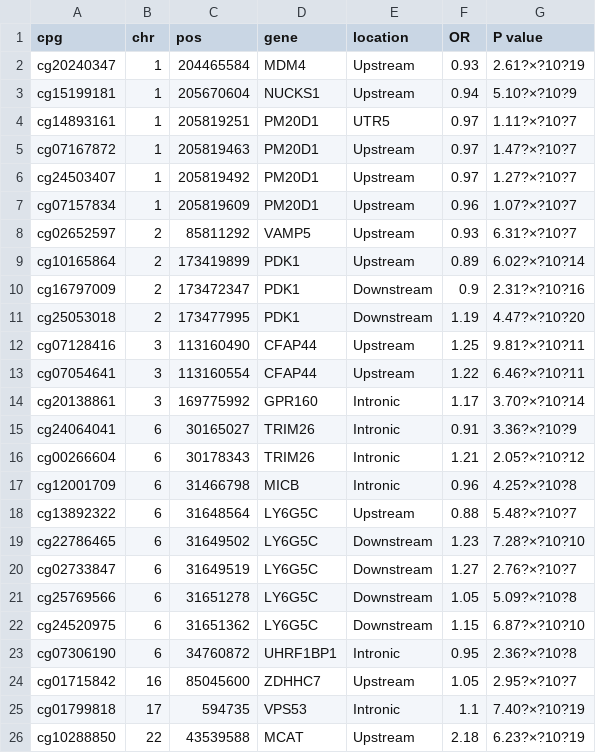
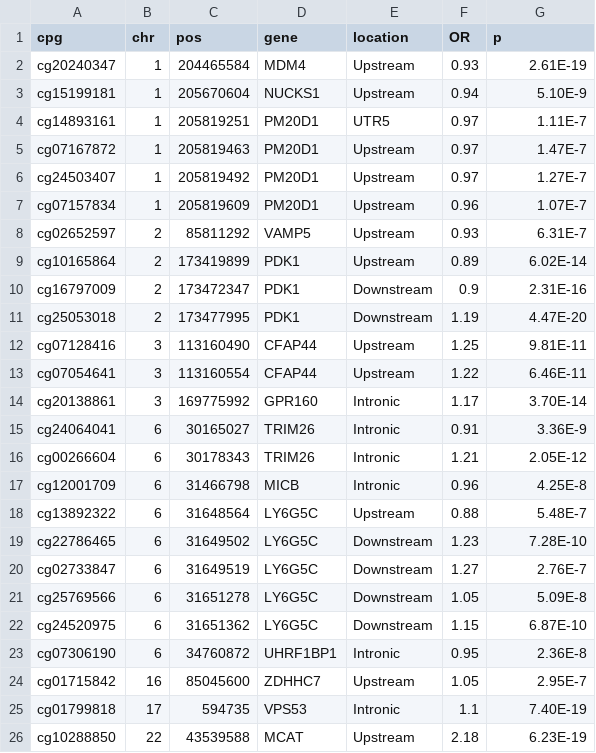
Before and after one commit to MRCIEU/dnam-lung-cancer-screening-panel, a CSV file: prostate-cancer/sites.csv, drawn as a sheet; the diff names each change by its address in the sheet, - before the commit and + after, or states it on an @@ line.

```diff
--- a/prostate-cancer/sites.csv
+++ b/prostate-cancer/sites.csv
-G1: P value
+G1: p
-G2 (p): 2.61?×?10?19
+G2 (p): 2.61E-19
-G3 (p): 5.10?×?10?9
+G3 (p): 5.10E-9
-G4 (p): 1.11?×?10?7
+G4 (p): 1.11E-7
-G5 (p): 1.47?×?10?7
+G5 (p): 1.47E-7
-G6 (p): 1.27?×?10?7
+G6 (p): 1.27E-7
-G7 (p): 1.07?×?10?7
+G7 (p): 1.07E-7
-G8 (p): 6.31?×?10?7
+G8 (p): 6.31E-7
-G9 (p): 6.02?×?10?14
+G9 (p): 6.02E-14
-G10 (p): 2.31?×?10?16
+G10 (p): 2.31E-16
-G11 (p): 4.47?×?10?20
+G11 (p): 4.47E-20
-G12 (p): 9.81?×?10?11
+G12 (p): 9.81E-11
-G13 (p): 6.46?×?10?11
+G13 (p): 6.46E-11
-G14 (p): 3.70?×?10?14
+G14 (p): 3.70E-14
-G15 (p): 3.36?×?10?9
+G15 (p): 3.36E-9
-G16 (p): 2.05?×?10?12
+G16 (p): 2.05E-12
-G17 (p): 4.25?×?10?8
+G17 (p): 4.25E-8
-G18 (p): 5.48?×?10?7
+G18 (p): 5.48E-7
-G19 (p): 7.28?×?10?10
+G19 (p): 7.28E-10
-G20 (p): 2.76?×?10?7
+G20 (p): 2.76E-7
-G21 (p): 5.09?×?10?8
+G21 (p): 5.09E-8
-G22 (p): 6.87?×?10?10
+G22 (p): 6.87E-10
-G23 (p): 2.36?×?10?8
+G23 (p): 2.36E-8
-G24 (p): 2.95?×?10?7
+G24 (p): 2.95E-7
-G25 (p): 7.40?×?10?19
+G25 (p): 7.40E-19
-G26 (p): 6.23?×?10?19
+G26 (p): 6.23E-19
```
Also changed, not shown: colorectal-cancer/regions-hg19.csv, lung-cancer/battram-sites.csv, 51 other files.
